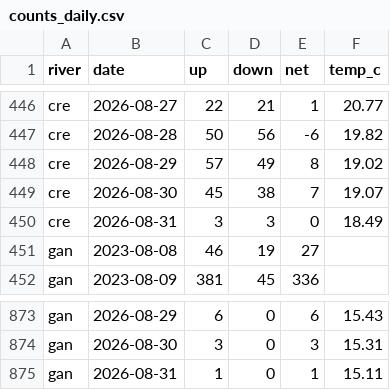
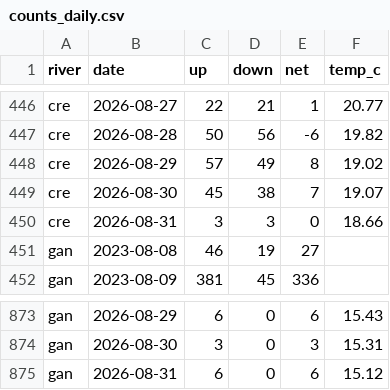
Before and after one commit to tomgrizz/guess-the-run, a CSV file: data/counts_daily.csv, drawn as a sheet; only a part is shown, gaps mark what is left out.

```diff
--- a/data/counts_daily.csv
+++ b/data/counts_daily.csv
@@ -449,3 +449,3 @@ cre,2026-08-29,57,49,8,19.02
 cre,2026-08-30,45,38,7,19.07
-cre,2026-08-31,3,3,0,18.49
+cre,2026-08-31,3,3,0,18.66
 gan,2023-08-08,46,19,27,
@@ -874,2 +874,2 @@ gan,2026-08-29,6,0,6,15.43
 gan,2026-08-30,3,0,3,15.31
-gan,2026-08-31,1,0,1,15.11
+gan,2026-08-31,6,0,6,15.12
```
Also changed, not shown: 1 other file.
